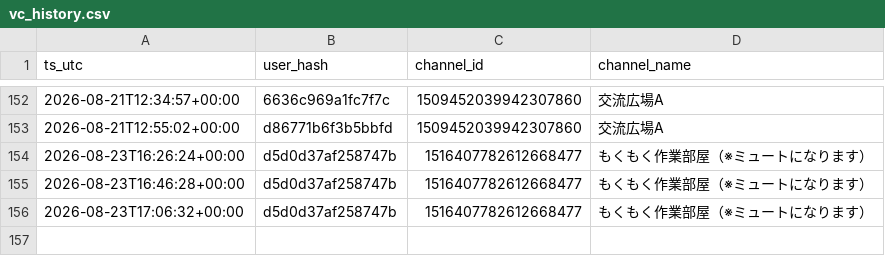
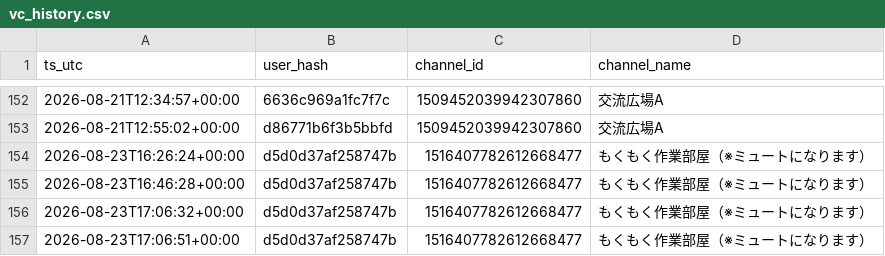
Before and after one commit to reality-science-lab/dhu_discord, a CSV file: vc_history.csv, drawn as a sheet; only a part is shown, gaps mark what is left out.

```diff
--- a/vc_history.csv
+++ b/vc_history.csv
@@ -156 +156,2 @@ ts_utc,user_hash,channel_id,channel_name
 2026-08-23T17:06:32+00:00,d5d0d37af258747b,1516407782612668477,もくもく作業部屋（※ミュートになります）
+2026-08-23T17:06:51+00:00,d5d0d37af258747b,1516407782612668477,もくもく作業部屋（※ミュートになります）
```
